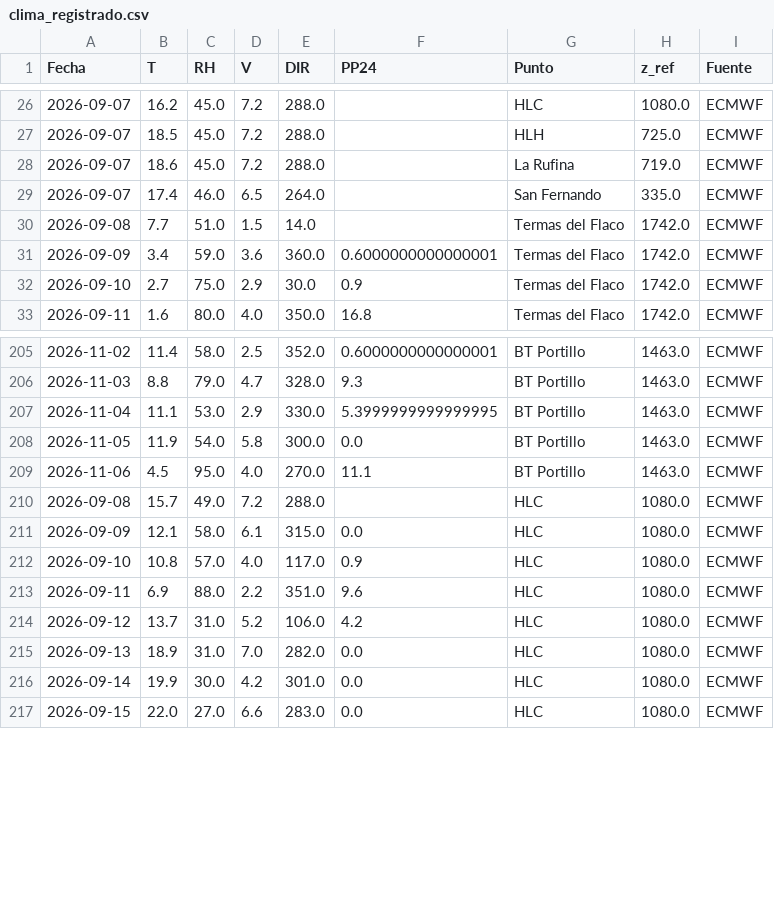
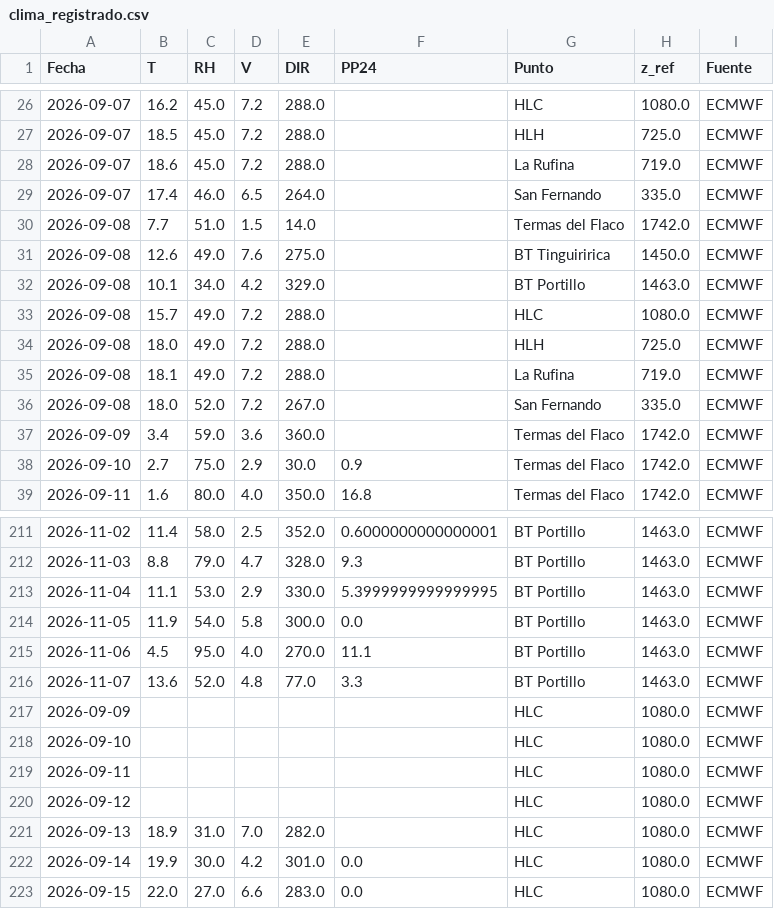
Before and after one commit to robleiva/BotonRojoTE, a CSV file: historico/clima_registrado.csv, drawn as a sheet; only a part is shown, gaps mark what is left out; the diff covers the shown part only.

```diff
--- a/historico/clima_registrado.csv
+++ b/historico/clima_registrado.csv
@@ -30,3 +30,9 @@ Fecha,T,RH,V,DIR,PP24,Punto,z_ref,Fuente
 2026-09-08,7.7,51.0,1.5,14.0,,Termas del Flaco,1742.0,ECMWF
-2026-09-09,3.4,59.0,3.6,360.0,0.6000000000000001,Termas del Flaco,1742.0,ECMWF
+2026-09-08,12.6,49.0,7.6,275.0,,BT Tinguiririca,1450.0,ECMWF
+2026-09-08,10.1,34.0,4.2,329.0,,BT Portillo,1463.0,ECMWF
+2026-09-08,15.7,49.0,7.2,288.0,,HLC,1080.0,ECMWF
+2026-09-08,18.0,49.0,7.2,288.0,,HLH,725.0,ECMWF
+2026-09-08,18.1,49.0,7.2,288.0,,La Rufina,719.0,ECMWF
+2026-09-08,18.0,52.0,7.2,267.0,,San Fernando,335.0,ECMWF
+2026-09-09,3.4,59.0,3.6,360.0,,Termas del Flaco,1742.0,ECMWF
 2026-09-10,2.7,75.0,2.9,30.0,0.9,Termas del Flaco,1742.0,ECMWF
@@ -209,8 +215,8 @@ Fecha,T,RH,V,DIR,PP24,Punto,z_ref,Fuente
 2026-11-06,4.5,95.0,4.0,270.0,11.1,BT Portillo,1463.0,ECMWF
-2026-09-08,15.7,49.0,7.2,288.0,,HLC,1080.0,ECMWF
-2026-09-09,12.1,58.0,6.1,315.0,0.0,HLC,1080.0,ECMWF
-2026-09-10,10.8,57.0,4.0,117.0,0.9,HLC,1080.0,ECMWF
-2026-09-11,6.9,88.0,2.2,351.0,9.6,HLC,1080.0,ECMWF
-2026-09-12,13.7,31.0,5.2,106.0,4.2,HLC,1080.0,ECMWF
-2026-09-13,18.9,31.0,7.0,282.0,0.0,HLC,1080.0,ECMWF
+2026-11-07,13.6,52.0,4.8,77.0,3.3,BT Portillo,1463.0,ECMWF
+2026-09-09,,,,,,HLC,1080.0,ECMWF
+2026-09-10,,,,,,HLC,1080.0,ECMWF
+2026-09-11,,,,,,HLC,1080.0,ECMWF
+2026-09-12,,,,,,HLC,1080.0,ECMWF
+2026-09-13,18.9,31.0,7.0,282.0,,HLC,1080.0,ECMWF
 2026-09-14,19.9,30.0,4.2,301.0,0.0,HLC,1080.0,ECMWF
```
Also changed, not shown: 6 added rows and 85 edited cells elsewhere in this file, historico/clima_pronostico.csv, historico/estado_ffmc.csv, 3 other files.
